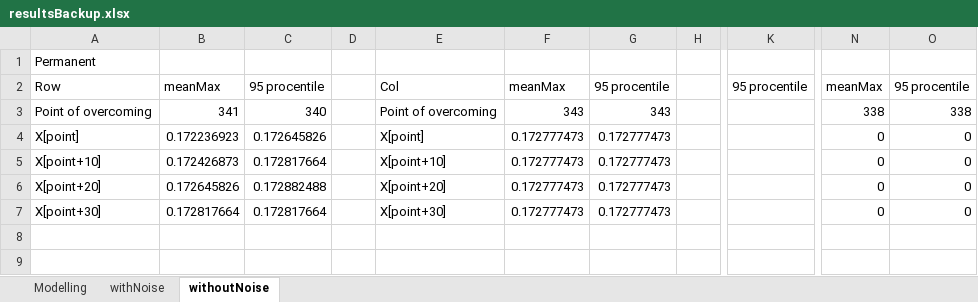
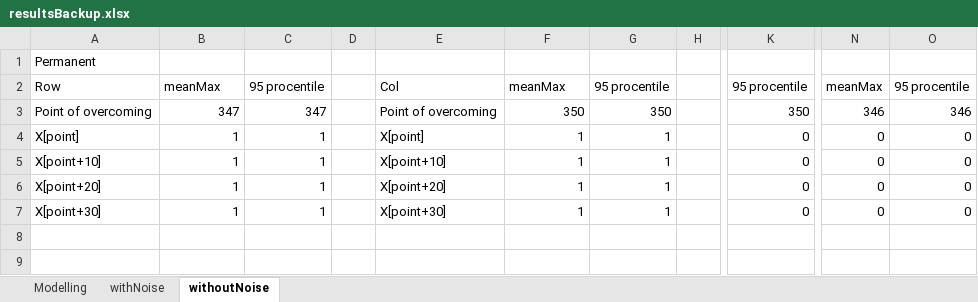
Before and after one commit to Loulaan/researchWork, an Excel workbook: tables/resultsBackup.xlsx, sheet withoutNoise, drawn as a sheet; only a part is shown, gaps mark what is left out; values as stored, in another font and other column widths than the file's, no borders; the diff names each change by its address in the sheet, - before the commit and + after, or states it on an @@ line.

```diff
--- a/tables/resultsBackup.xlsx (sheet withoutNoise)
+++ b/tables/resultsBackup.xlsx (sheet withoutNoise)
-B3: 341
+B3: 347
-C3: 340
+C3: 347
-F3: 343
+F3: 350
-G3: 343
+G3: 350
-K3: (empty)
+K3: 350
-N3: 338
+N3: 346
-O3: 338
+O3: 346
-B4: 0.172236923
+B4: 1
-C4: 0.172645826
+C4: 1
-F4:F7: 0.172777473
+F4:F7: 1
-G4:G7: 0.172777473
+G4:G7: 1
-K4:K7: (empty)
+K4:K7: 0
-B5: 0.172426873
+B5: 1
-C5: 0.172817664
+C5: 1
-B6: 0.172645826
+B6: 1
-C6: 0.172882488
+C6: 1
-B7: 0.172817664
+B7: 1
-C7: 0.172817664
+C7: 1
```
Also changed, not shown: sheet withNoise, tables/results.xlsx, 7 other files.
